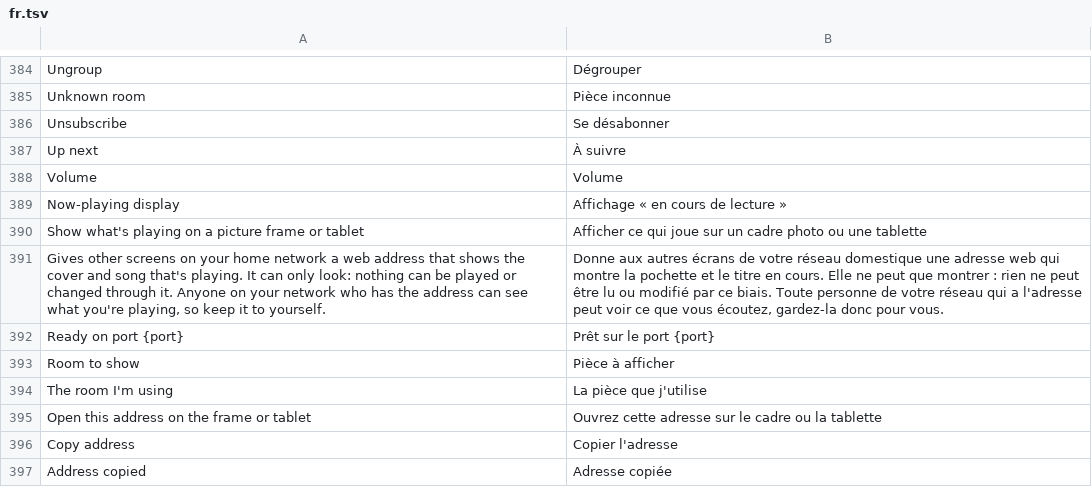
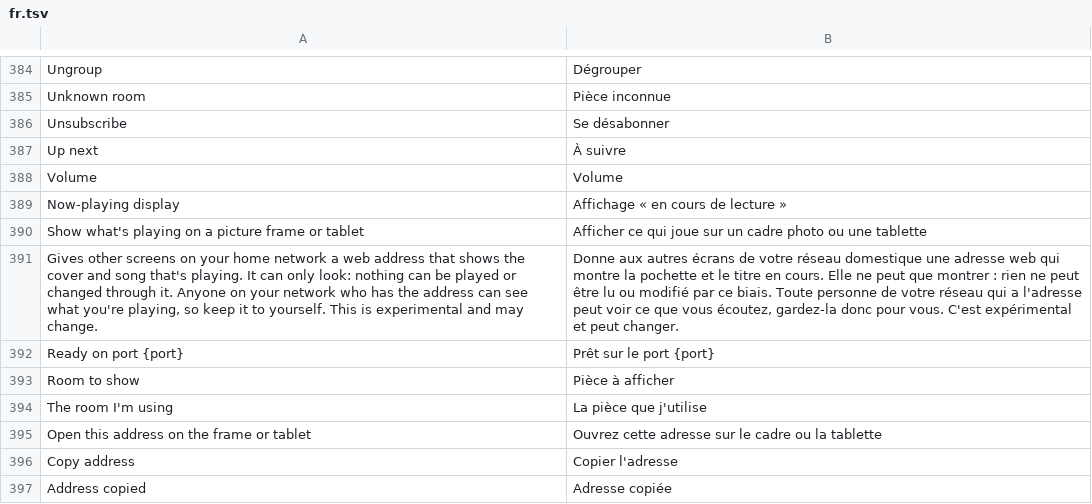
Before and after one commit to ChrispyGee/Roomtone, a TSV file: locales/fr.tsv, drawn as a sheet; only a part is shown, gaps mark what is left out; the diff names each change by its address in the sheet, - before the commit and + after, or states it on an @@ line.

```diff
--- a/locales/fr.tsv
+++ b/locales/fr.tsv
-A391: …to yourself.
+A391: …to yourself. This is experimental and may change.
-B391: …pour vous.
+B391: …pour vous. C'est expérimental et peut changer.
```
Also changed, not shown: locales/de.tsv, locales/es.tsv, 7 other files.
